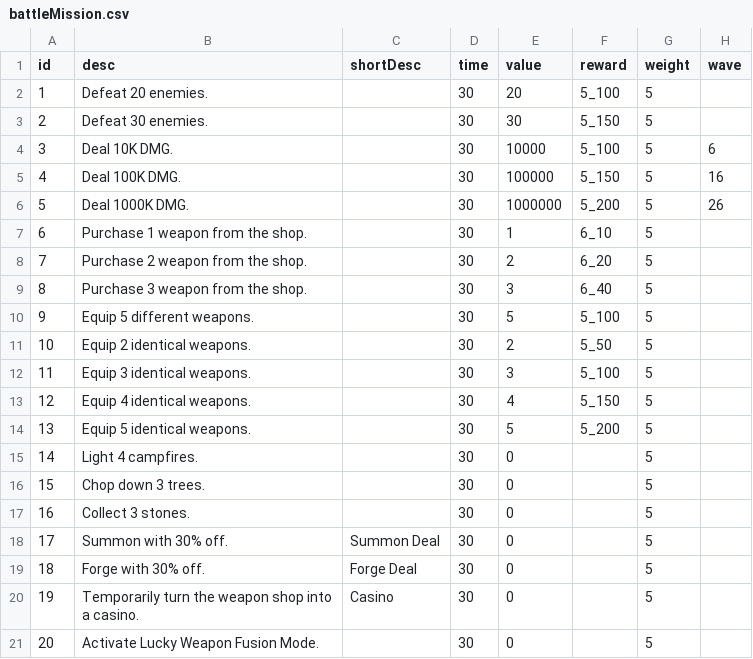
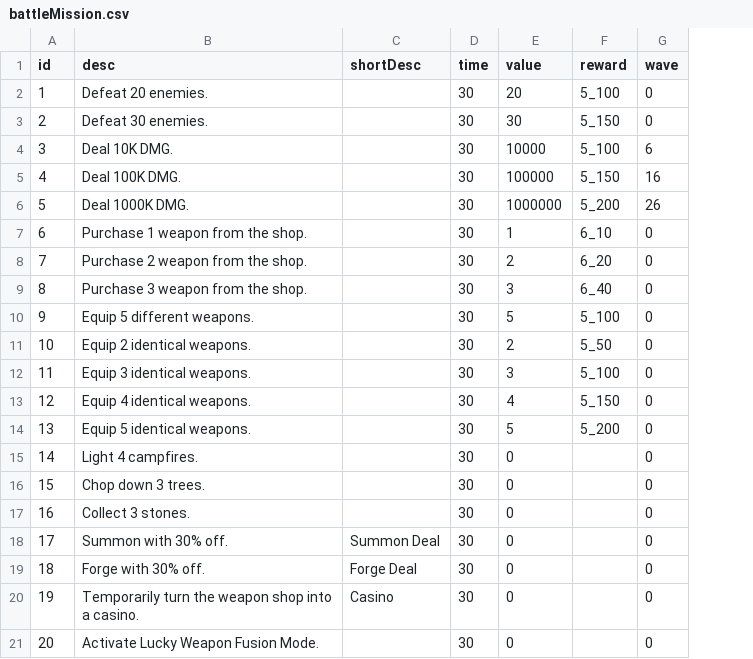
Before and after one commit to coder-hp/MergeDefense, a CSV file: MergeDefense/Assets/Excel/battleMission.csv, drawn as a sheet; removed rows and columns are numbered as before the commit, all else as after; the diff names each change by its address in the sheet, - before the commit and + after, or states it on an @@ line.

```diff
--- a/MergeDefense/Assets/Excel/battleMission.csv
+++ b/MergeDefense/Assets/Excel/battleMission.csv
-column G (weight), rows 2-21: all 5
-G2:G3 (wave): (empty)
+G2:G3 (wave): 0
-G7:G21 (wave): (empty)
+G7:G21 (wave): 0
```
Also changed, not shown: 4 other files.
